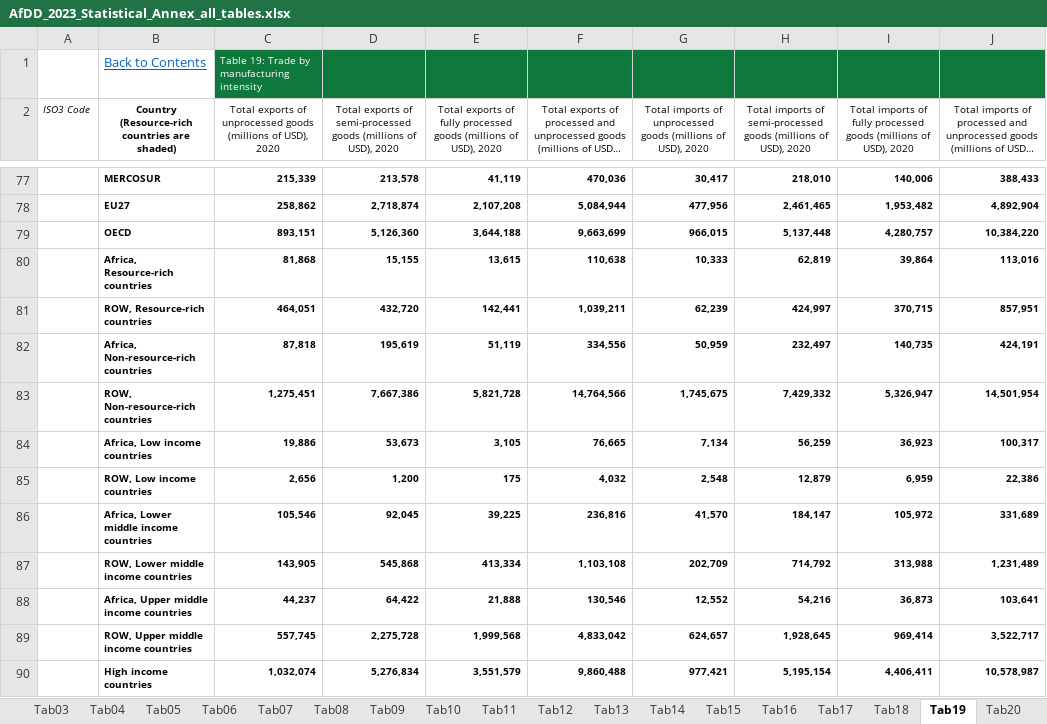
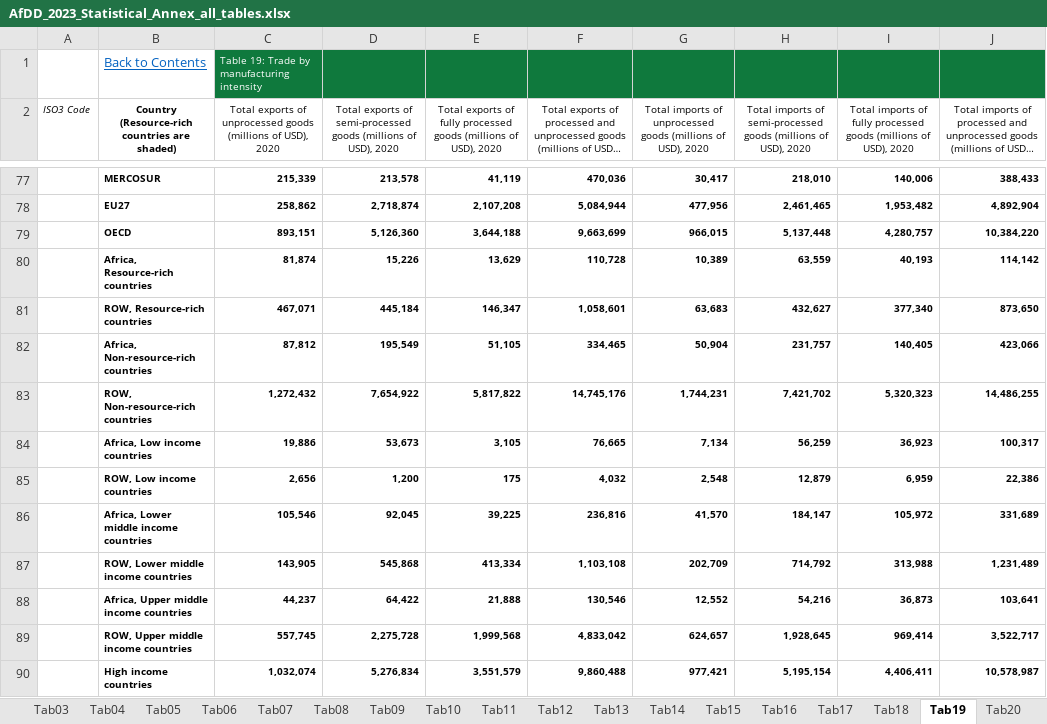
Before and after one commit to AfDDAnnex/AfDDDDAf2023, an Excel workbook: AfDD_2023_Statistical_Annex_all_tables.xlsx, sheet Tab19, drawn as a sheet; only a part is shown, gaps mark what is left out; long unchanged cells end in …; values as stored, in another font and other column widths than the file's, no borders; the diff covers the shown part only; the diff names each change by its address in the sheet, - before the commit and + after, or states it on an @@ line.

```diff
--- a/AfDD_2023_Statistical_Annex_all_tables.xlsx (sheet Tab19)
+++ b/AfDD_2023_Statistical_Annex_all_tables.xlsx (sheet Tab19)
-C80: 81,868
+C80: 81,874
-D80: 15,155
+D80: 15,226
-E80: 13,615
+E80: 13,629
-F80: 110,638
+F80: 110,728
-G80: 10,333
+G80: 10,389
-H80: 62,819
+H80: 63,559
-I80: 39,864
+I80: 40,193
-J80: 113,016
+J80: 114,142
-C81: 464,051
+C81: 467,071
-D81: 432,720
+D81: 445,184
-E81: 142,441
+E81: 146,347
-F81: 1,039,211
+F81: 1,058,601
-G81: 62,239
+G81: 63,683
-H81: 424,997
+H81: 432,627
-I81: 370,715
+I81: 377,340
-J81: 857,951
+J81: 873,650
-C82: 87,818
+C82: 87,812
-D82: 195,619
+D82: 195,549
-E82: 51,119
+E82: 51,105
-F82: 334,556
+F82: 334,465
-G82: 50,959
+G82: 50,904
-H82: 232,497
+H82: 231,757
-I82: 140,735
+I82: 140,405
-J82: 424,191
+J82: 423,066
-C83: 1,275,451
+C83: 1,272,432
-D83: 7,667,386
+D83: 7,654,922
-E83: 5,821,728
+E83: 5,817,822
-F83: 14,764,566
+F83: 14,745,176
-G83: 1,745,675
+G83: 1,744,231
-H83: 7,429,332
+H83: 7,421,702
-I83: 5,326,947
+I83: 5,320,323
-J83: 14,501,954
+J83: 14,486,255
```
Also changed, not shown: 1 added row, 2 removed rows, 1 edited cell and cell formats elsewhere in this sheet, sheet Tab03, sheet Tab04, sheet Tab24, sheet Tab25, sheet Tab02, sheet Tab23, 25 more sheets, other sheet tabs, charts or pictures, 1 other file.
